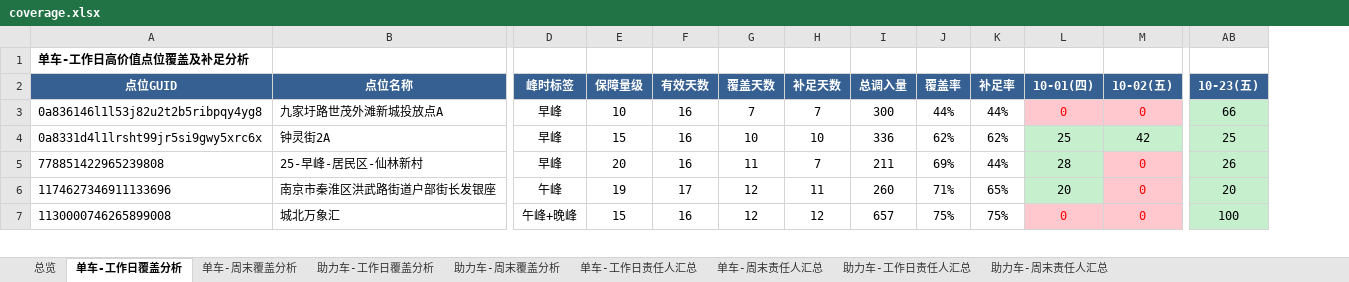
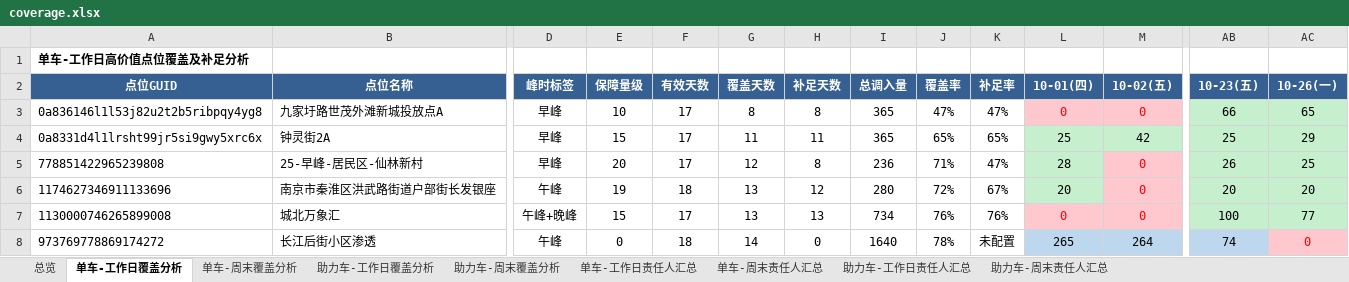
Before and after one commit to Zoey-1214/daily-report, an Excel workbook: coverage.xlsx, sheet 单车-工作日覆盖分析, drawn as a sheet; only a part is shown, gaps mark what is left out; values as stored, in another font and other column widths than the file's, no borders; rows hold the shown columns only; the diff covers the shown part only; the diff names each change by its address in the sheet, - before the commit and + after, or states it on an @@ line.

```diff
--- a/coverage.xlsx (sheet 单车-工作日覆盖分析)
+++ b/coverage.xlsx (sheet 单车-工作日覆盖分析)
+column AC (10-26(一)), rows 3-7: 65 | 29 | 25 | 20 | 77
-F3:F5 (有效天数): 16
+F3:F5 (有效天数): 17
-G3 (覆盖天数): 7
+G3 (覆盖天数): 8
-H3 (补足天数): 7
+H3 (补足天数): 8
-I3 (总调入量): 300
+I3 (总调入量): 365
-J3 (覆盖率): 44%
+J3 (覆盖率): 47%
-K3 (补足率): 44%
+K3 (补足率): 47%
-G4 (覆盖天数): 10
+G4 (覆盖天数): 11
-H4 (补足天数): 10
+H4 (补足天数): 11
-I4 (总调入量): 336
+I4 (总调入量): 365
-J4 (覆盖率): 62%
+J4 (覆盖率): 65%
-K4 (补足率): 62%
+K4 (补足率): 65%
-G5 (覆盖天数): 11
+G5 (覆盖天数): 12
-H5 (补足天数): 7
+H5 (补足天数): 8
-I5 (总调入量): 211
+I5 (总调入量): 236
-J5 (覆盖率): 69%
+J5 (覆盖率): 71%
-K5 (补足率): 44%
+K5 (补足率): 47%
-F6 (有效天数): 17
+F6 (有效天数): 18
-G6:G7 (覆盖天数): 12
+G6:G7 (覆盖天数): 13
-H6 (补足天数): 11
+H6 (补足天数): 12
-I6 (总调入量): 260
+I6 (总调入量): 280
-J6 (覆盖率): 71%
+J6 (覆盖率): 72%
-K6 (补足率): 65%
+K6 (补足率): 67%
-F7 (有效天数): 16
+F7 (有效天数): 17
-H7 (补足天数): 12
+H7 (补足天数): 13
-I7 (总调入量): 657
+I7 (总调入量): 734
-J7 (覆盖率): 75%
+J7 (覆盖率): 76%
-K7 (补足率): 75%
+K7 (补足率): 76%
+row 8: 973769778869174272 | 长江后街小区渗透 | 午峰 | 0 | 18 | 14 | 0 | 1640 | 78% | 未配置 | 265 | 264 | 74 | 0
```
Also changed, not shown: 2 added rows, 3 removed rows and 122 edited cells elsewhere in this sheet, sheet 助力车-工作日覆盖分析, sheet 单车-工作日责任人汇总, sheet 助力车-工作日责任人汇总, sheet 总览.
